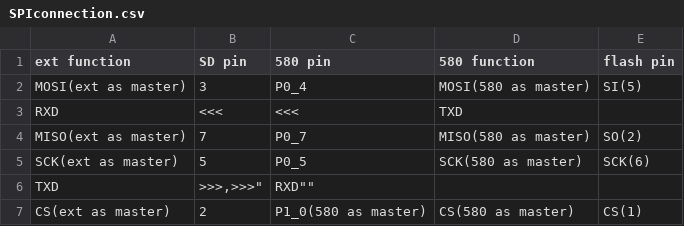
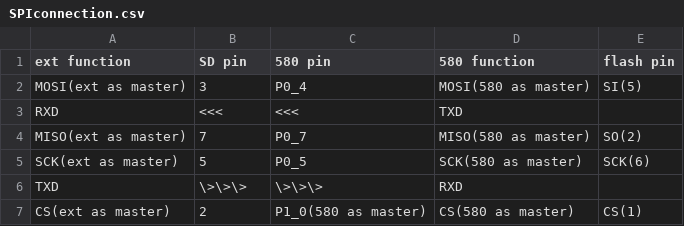
Before and after one commit to K4zuki/yet-another-ble-chip, a CSV file: SPIconnection.csv, drawn as a sheet.

Commit message:
escaping ">"(seems to have different behavior for tex)

```diff
--- a/SPIconnection.csv
+++ b/SPIconnection.csv
@@ -5,3 +5,3 @@
 "SCK(ext as master)","5","P0_5","SCK(580 as master)","SCK(6)"
-"TXD",">>>,">>>",""RXD"",""
+"TXD","\>\>\>","\>\>\>","RXD",""
 "CS(ext as master)","2","P1_0(580 as master)","CS(580 as master)","CS(1)"
```
